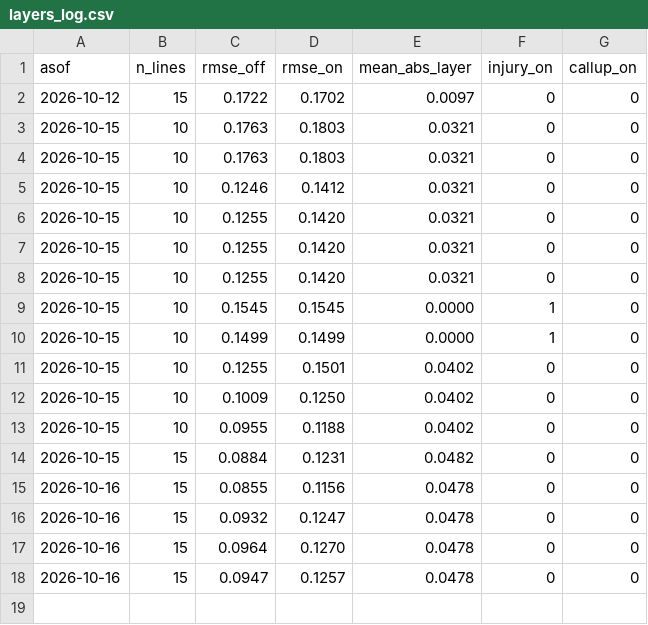
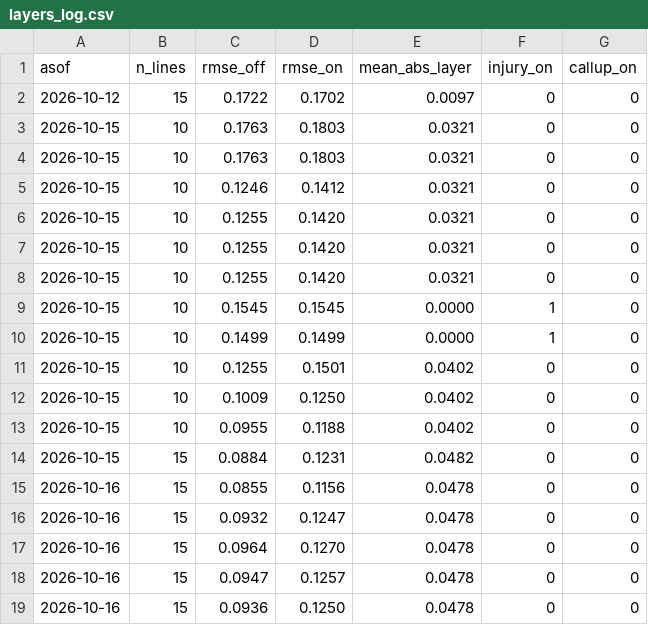
Before and after one commit to TheBallr/MLS-FUTURES, a CSV file: outputs/calibration/layers_log.csv, drawn as a sheet.

```diff
--- a/outputs/calibration/layers_log.csv
+++ b/outputs/calibration/layers_log.csv
@@ -18 +18,2 @@ asof,n_lines,rmse_off,rmse_on,mean_abs_layer,injury_on,callup_on
 2026-10-16,15,0.0947,0.1257,0.0478,0,0
+2026-10-16,15,0.0936,0.1250,0.0478,0,0
```
Also changed, not shown: data/ratings/blend.csv, data/ratings/hand_log.csv, 18 other files.
